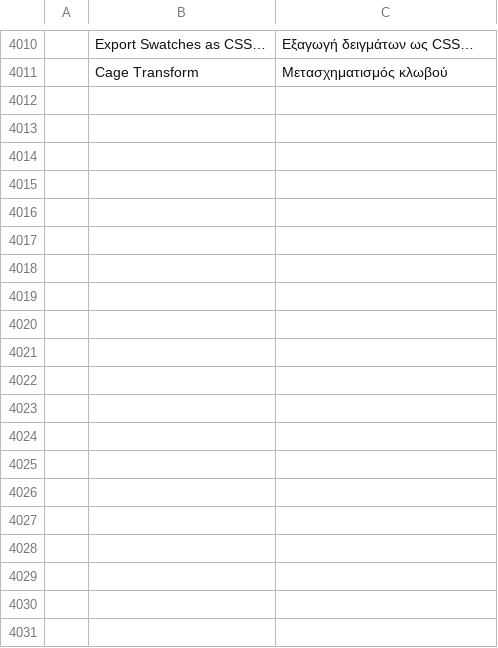
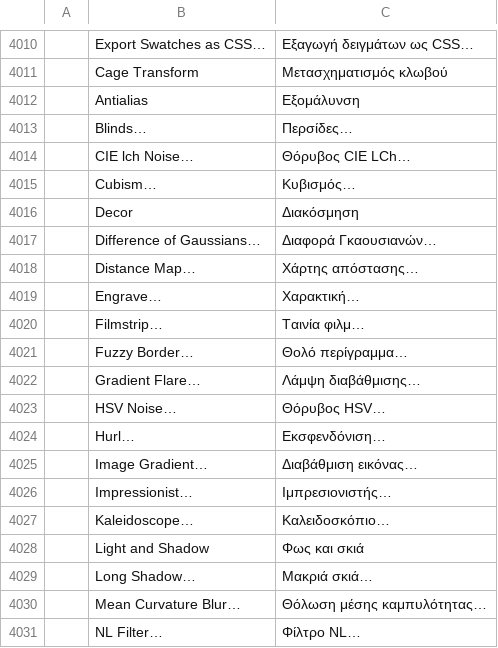
Before and after one commit to redrob-labs/redrob-canvas, a TSV file: crafts/photocraft/crates/ui-egui/src/i18n/el.tsv, drawn as a sheet; only a part is shown, gaps mark what is left out; the diff covers the shown part only; the diff names each change by its address in the sheet, - before the commit and + after, or states it on an @@ line.

```diff
--- a/crafts/photocraft/crates/ui-egui/src/i18n/el.tsv
+++ b/crafts/photocraft/crates/ui-egui/src/i18n/el.tsv
+row 4012:  | Antialias | Εξομάλυνση
+row 4013:  | Blinds… | Περσίδες…
+row 4014:  | CIE lch Noise… | Θόρυβος CIE LCh…
+row 4015:  | Cubism… | Κυβισμός…
+row 4016:  | Decor | Διακόσμηση
+row 4017:  | Difference of Gaussians… | Διαφορά Γκαουσιανών…
+row 4018:  | Distance Map… | Χάρτης απόστασης…
+row 4019:  | Engrave… | Χαρακτική…
+row 4020:  | Filmstrip… | Ταινία φιλμ…
+row 4021:  | Fuzzy Border… | Θολό περίγραμμα…
+row 4022:  | Gradient Flare… | Λάμψη διαβάθμισης…
+row 4023:  | HSV Noise… | Θόρυβος HSV…
+row 4024:  | Hurl… | Εκσφενδόνιση…
+row 4025:  | Image Gradient… | Διαβάθμιση εικόνας…
+row 4026:  | Impressionist… | Ιμπρεσιονιστής…
+row 4027:  | Kaleidoscope… | Καλειδοσκόπιο…
+row 4028:  | Light and Shadow | Φως και σκιά
+row 4029:  | Long Shadow… | Μακριά σκιά…
+row 4030:  | Mean Curvature Blur… | Θόλωση μέσης καμπυλότητας…
+row 4031:  | NL Filter… | Φίλτρο NL…
```
Also changed, not shown: 18 added rows elsewhere in this file, crafts/photocraft/crates/ui-egui/src/i18n/it.tsv, crafts/photocraft/crates/ui-egui/src/i18n/ja.tsv, 22 other files.
